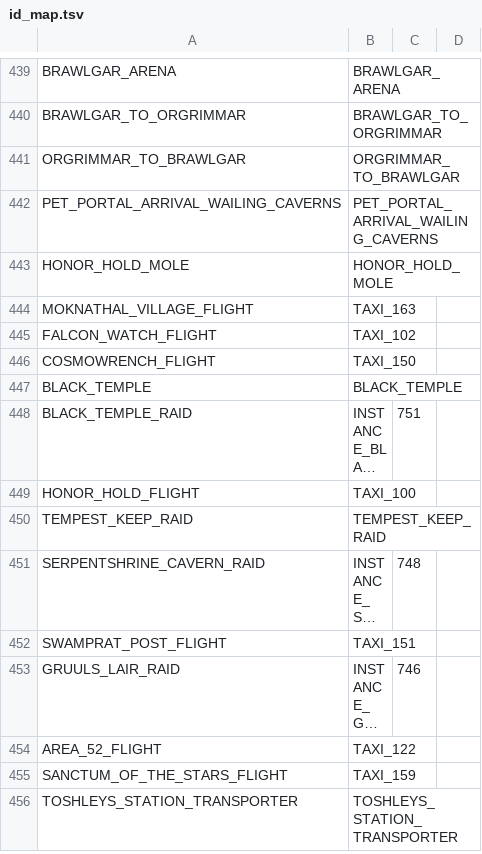
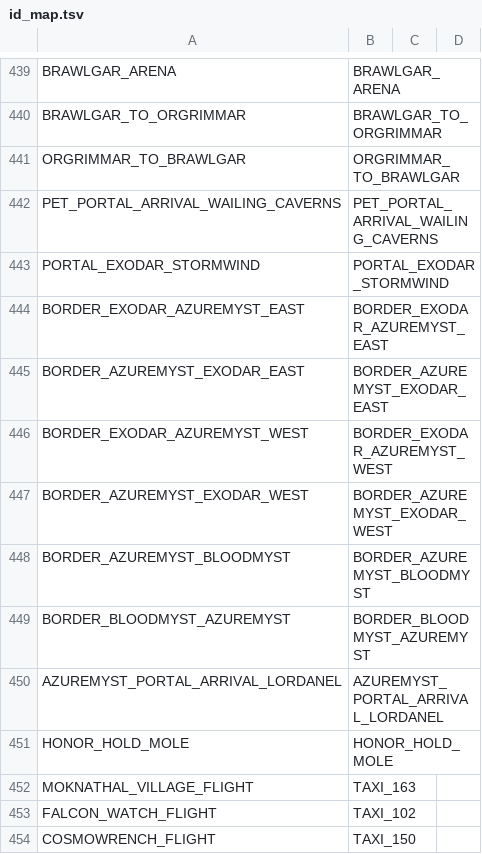
Before and after one commit to tr0tsky0/Mapzeroth, a TSV file: tools/modern_source/id_map.tsv, drawn as a sheet; only a part is shown, gaps mark what is left out; the shorter side is filled out with more unchanged rows; long unchanged cells end in …; the diff names each change by its address in the sheet, - before the commit and + after, or states it on an @@ line.

Commit message:
The Exodar, Azuremyst and Bloodmyst joined up: doors, the road to Bloodmyst, the Exodar's flights, Azuremyst's portal
- The Exodar's two doors out to Azuremyst; its portal to Stormwind leaves from its own spot (PORTAL_EXODAR_STORMWIND);
  the Exodar's and Azure Watch's flight masters where captured; the city centre stays the average of the flight
  master and the portal arrival, not the doors
- The road from Azuremyst into Bloodmyst: Blood Watch, unreachable before, is reached
- The Exodar's flights (InFlight's retail times): Azure Watch 39/41 s, Blood Watch 88/100 s, Lor'danel in Darkshore's
  past 99/154 s, and in its present (no flight master at Lor'danel) the ticket through it to Grove of the Ancients
  193/189 s. Azure Watch and Blood Watch fly only to the Exodar
- Azuremyst's portal goes to Lor'danel in Darkshore's present (one way); the past's Rut'theran link stays
- Modern geometry redumped (1788 nodes)

```diff
--- a/tools/modern_source/id_map.tsv
+++ b/tools/modern_source/id_map.tsv
+row 443: PORTAL_EXODAR_STORMWIND | PORTAL_EXODAR_STORMWIND
+row 444: BORDER_EXODAR_AZUREMYST_EAST | BORDER_EXODAR_AZUREMYST_EAST
+row 445: BORDER_AZUREMYST_EXODAR_EAST | BORDER_AZUREMYST_EXODAR_EAST
+row 446: BORDER_EXODAR_AZUREMYST_WEST | BORDER_EXODAR_AZUREMYST_WEST
+row 447: BORDER_AZUREMYST_EXODAR_WEST | BORDER_AZUREMYST_EXODAR_WEST
+row 448: BORDER_AZUREMYST_BLOODMYST | BORDER_AZUREMYST_BLOODMYST
+row 449: BORDER_BLOODMYST_AZUREMYST | BORDER_BLOODMYST_AZUREMYST
+row 450: AZUREMYST_PORTAL_ARRIVAL_LORDANEL | AZUREMYST_PORTAL_ARRIVAL_LORDANEL
```
Also changed, not shown: 7 other files.
